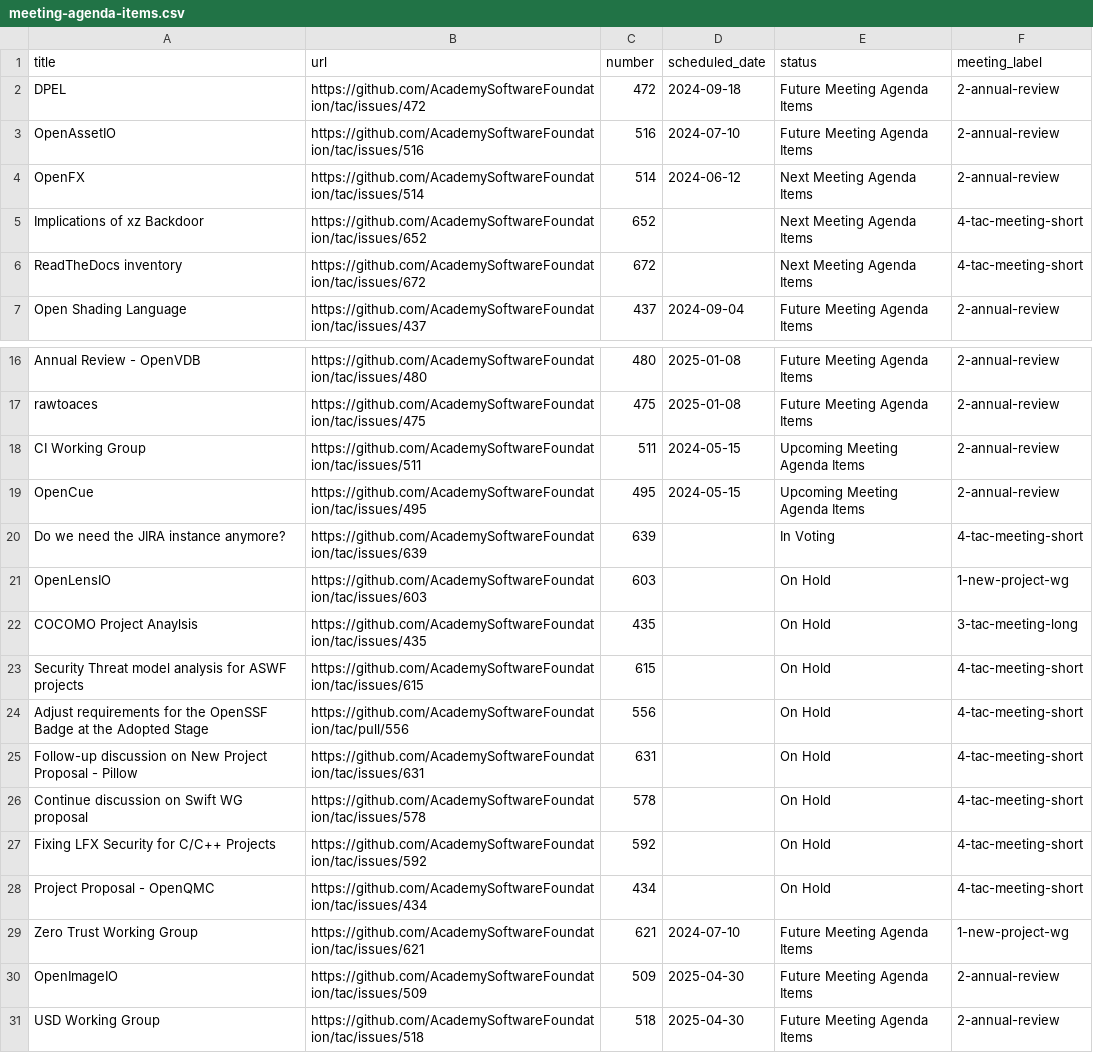
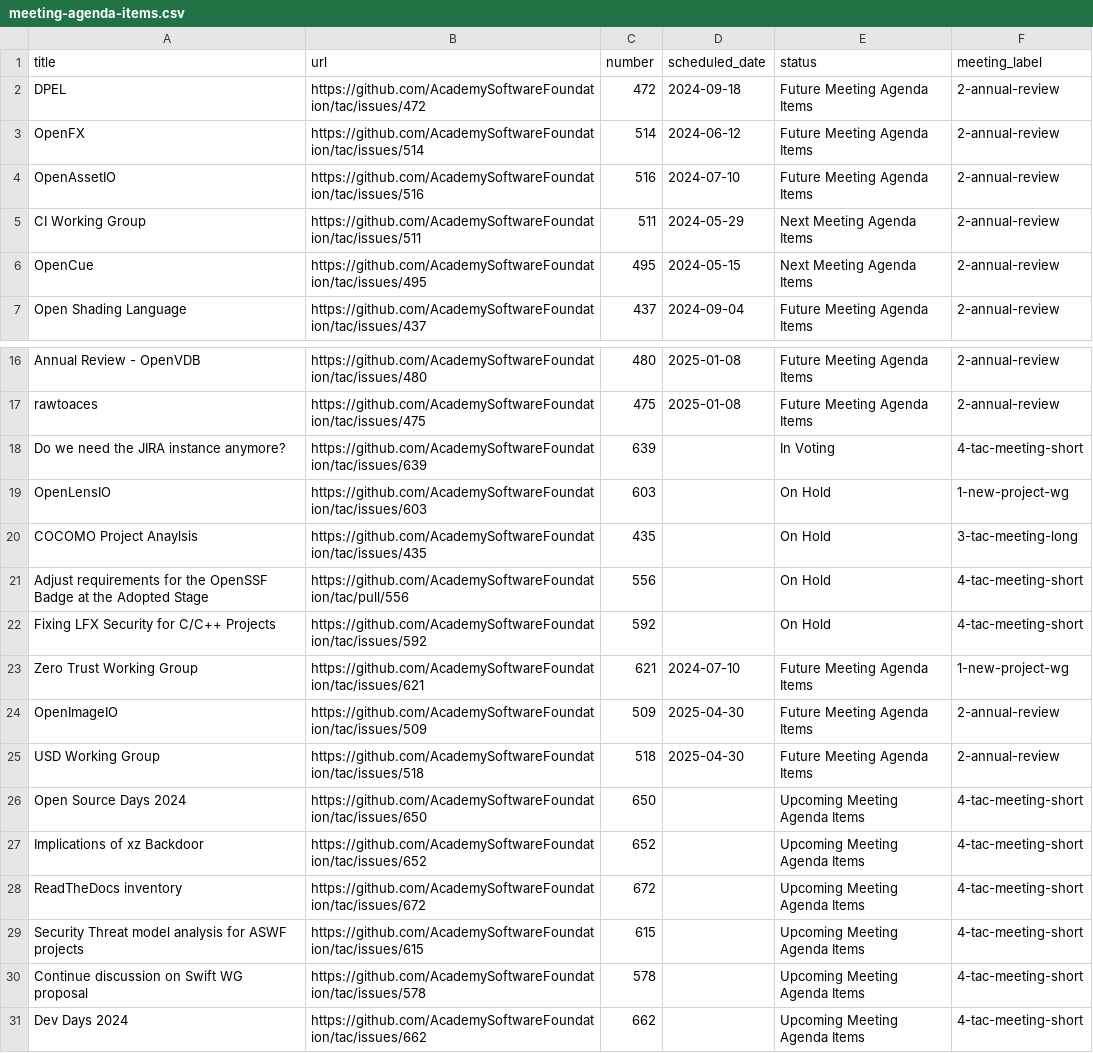
Before and after one commit to AcademySoftwareFoundation/tac, a CSV file: _data/meeting-agenda-items.csv, drawn as a sheet; only a part is shown, gaps mark what is left out.

```diff
--- a/_data/meeting-agenda-items.csv
+++ b/_data/meeting-agenda-items.csv
@@ -2,6 +2,6 @@ title,url,number,scheduled_date,status,meeting_label
 DPEL,https://github.com/AcademySoftwareFoundation/tac/issues/472,472,2024-09-18,Future Meeting Agenda Items,2-annual-review
+OpenFX,https://github.com/AcademySoftwareFoundation/tac/issues/514,514,2024-06-12,Future Meeting Agenda Items,2-annual-review
 OpenAssetIO,https://github.com/AcademySoftwareFoundation/tac/issues/516,516,2024-07-10,Future Meeting Agenda Items,2-annual-review
-OpenFX,https://github.com/AcademySoftwareFoundation/tac/issues/514,514,2024-06-12,Next Meeting Agenda Items,2-annual-review
-Implications of xz Backdoor,https://github.com/AcademySoftwareFoundation/tac/issues/652,652,,Next Meeting Agenda Items,4-tac-meeting-short
-ReadTheDocs inventory,https://github.com/AcademySoftwareFoundation/tac/issues/672,672,,Next Meeting Agenda Items,4-tac-meeting-short
+CI Working Group,https://github.com/AcademySoftwareFoundation/tac/issues/511,511,2024-05-29,Next Meeting Agenda Items,2-annual-review
+OpenCue,https://github.com/AcademySoftwareFoundation/tac/issues/495,495,2024-05-15,Next Meeting Agenda Items,2-annual-review
 Open Shading Language,https://github.com/AcademySoftwareFoundation/tac/issues/437,437,2024-09-04,Future Meeting Agenda Items,2-annual-review
@@ -17,4 +17,2 @@ Annual Review - OpenVDB,https://github.com/AcademySoftwareFoundation/tac/issues/
 rawtoaces,https://github.com/AcademySoftwareFoundation/tac/issues/475,475,2025-01-08,Future Meeting Agenda Items,2-annual-review
-CI Working Group,https://github.com/AcademySoftwareFoundation/tac/issues/511,511,2024-05-15,Upcoming Meeting Agenda Items,2-annual-review
-OpenCue,https://github.com/AcademySoftwareFoundation/tac/issues/495,495,2024-05-15,Upcoming Meeting Agenda Items,2-annual-review
 Do we need the JIRA instance anymore?,https://github.com/AcademySoftwareFoundation/tac/issues/639,639,,In Voting,4-tac-meeting-short
@@ -22,8 +20,4 @@ OpenLensIO,https://github.com/AcademySoftwareFoundation/tac/issues/603,603,,On H
 COCOMO Project Anaylsis,https://github.com/AcademySoftwareFoundation/tac/issues/435,435,,On Hold,3-tac-meeting-long
-Security Threat model analysis for ASWF projects,https://github.com/AcademySoftwareFoundation/tac/issues/615,615,,On Hold,4-tac-meeting-short
 Adjust requirements for the OpenSSF Badge at the Adopted Stage,https://github.com/AcademySoftwareFoundation/tac/pull/556,556,,On Hold,4-tac-meeting-short
-Follow-up discussion on New Project Proposal - Pillow,https://github.com/AcademySoftwareFoundation/tac/issues/631,631,,On Hold,4-tac-meeting-short
-Continue discussion on Swift WG proposal,https://github.com/AcademySoftwareFoundation/tac/issues/578,578,,On Hold,4-tac-meeting-short
 Fixing LFX Security for C/C++ Projects,https://github.com/AcademySoftwareFoundation/tac/issues/592,592,,On Hold,4-tac-meeting-short
-Project Proposal - OpenQMC,https://github.com/AcademySoftwareFoundation/tac/issues/434,434,,On Hold,4-tac-meeting-short
 Zero Trust Working Group,https://github.com/AcademySoftwareFoundation/tac/issues/621,621,2024-07-10,Future Meeting Agenda Items,1-new-project-wg
@@ -31 +25,7 @@ OpenImageIO,https://github.com/AcademySoftwareFoundation/tac/issues/509,509,2025
 USD Working Group,https://github.com/AcademySoftwareFoundation/tac/issues/518,518,2025-04-30,Future Meeting Agenda Items,2-annual-review
+Open Source Days 2024,https://github.com/AcademySoftwareFoundation/tac/issues/650,650,,Upcoming Meeting Agenda Items,4-tac-meeting-short
+Implications of xz Backdoor,https://github.com/AcademySoftwareFoundation/tac/issues/652,652,,Upcoming Meeting Agenda Items,4-tac-meeting-short
+ReadTheDocs inventory,https://github.com/AcademySoftwareFoundation/tac/issues/672,672,,Upcoming Meeting Agenda Items,4-tac-meeting-short
+Security Threat model analysis for ASWF projects,https://github.com/AcademySoftwareFoundation/tac/issues/615,615,,Upcoming Meeting Agenda Items,4-tac-meeting-short
+Continue discussion on Swift WG proposal,https://github.com/AcademySoftwareFoundation/tac/issues/578,578,,Upcoming Meeting Agenda Items,4-tac-meeting-short
+Dev Days 2024,https://github.com/AcademySoftwareFoundation/tac/issues/662,662,,Upcoming Meeting Agenda Items,4-tac-meeting-short
```
Also changed, not shown: _data/tacmembers.csv.
